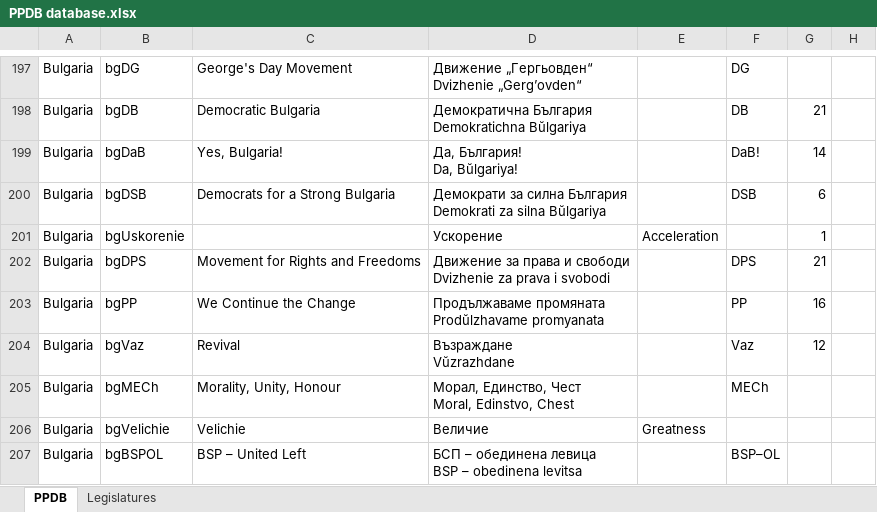
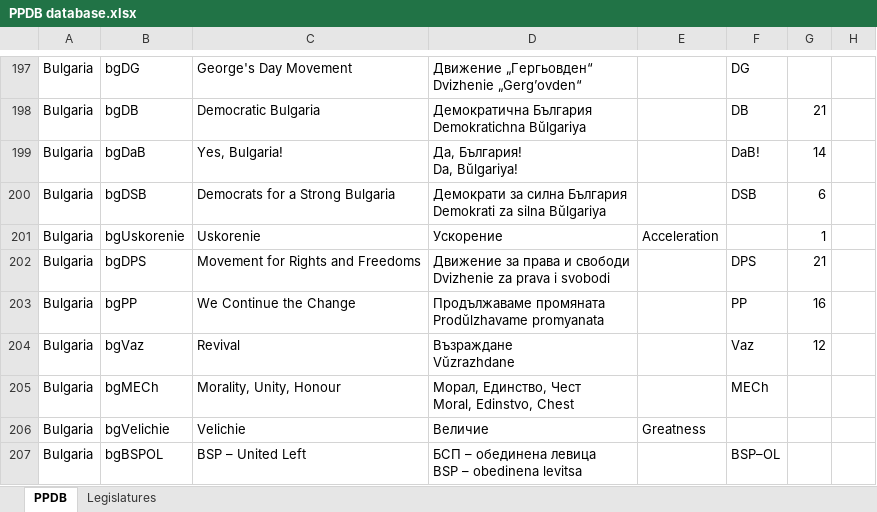
Before and after one commit to PLATELru/ppdb, an Excel workbook: data/PPDB database.xlsx, sheet PPDB, drawn as a sheet; only a part is shown, gaps mark what is left out; values as stored, in another font and other column widths than the file's, no borders; charts and pictures not drawn; the diff names each change by its address in the sheet, - before the commit and + after, or states it on an @@ line.

Commit message:
Add files via upload

```diff
--- a/data/PPDB database.xlsx (sheet PPDB)
+++ b/data/PPDB database.xlsx (sheet PPDB)
-C201: (empty)
+C201: Uskorenie
```
